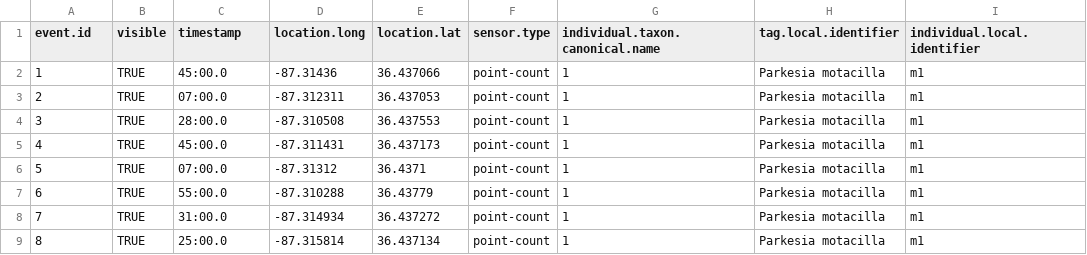
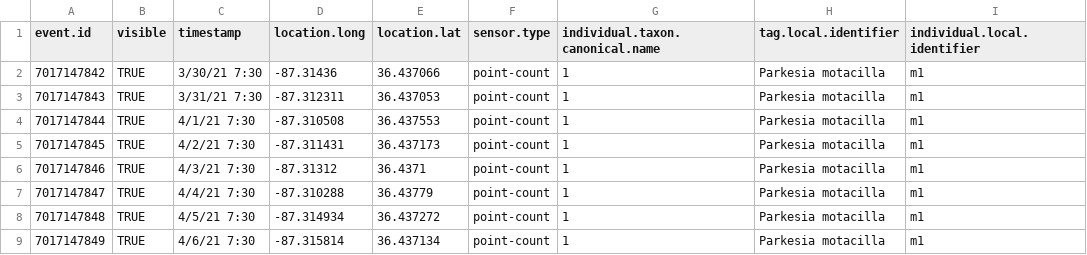
Before and after one commit to jatmasphere/Home-Range-Analysis, a CSV file: m1.csv, drawn as a sheet; only a part is shown; the diff names each change by its address in the sheet, - before the commit and + after, or states it on an @@ line.

```diff
--- a/m1.csv
+++ b/m1.csv
-A2 (event.id): 1
+A2 (event.id): 7017147842
-C2 (timestamp): 45:00.0
+C2 (timestamp): 3/30/21 7:30
-A3 (event.id): 2
+A3 (event.id): 7017147843
-C3 (timestamp): 07:00.0
+C3 (timestamp): 3/31/21 7:30
-A4 (event.id): 3
+A4 (event.id): 7017147844
-C4 (timestamp): 28:00.0
+C4 (timestamp): 4/1/21 7:30
-A5 (event.id): 4
+A5 (event.id): 7017147845
-C5 (timestamp): 45:00.0
+C5 (timestamp): 4/2/21 7:30
-A6 (event.id): 5
+A6 (event.id): 7017147846
-C6 (timestamp): 07:00.0
+C6 (timestamp): 4/3/21 7:30
-A7 (event.id): 6
+A7 (event.id): 7017147847
-C7 (timestamp): 55:00.0
+C7 (timestamp): 4/4/21 7:30
-A8 (event.id): 7
+A8 (event.id): 7017147848
-C8 (timestamp): 31:00.0
+C8 (timestamp): 4/5/21 7:30
-A9 (event.id): 8
+A9 (event.id): 7017147849
-C9 (timestamp): 25:00.0
+C9 (timestamp): 4/6/21 7:30
```
Also changed, not shown: Data/lowaSCH.csv, m2.csv, 14 other files.
